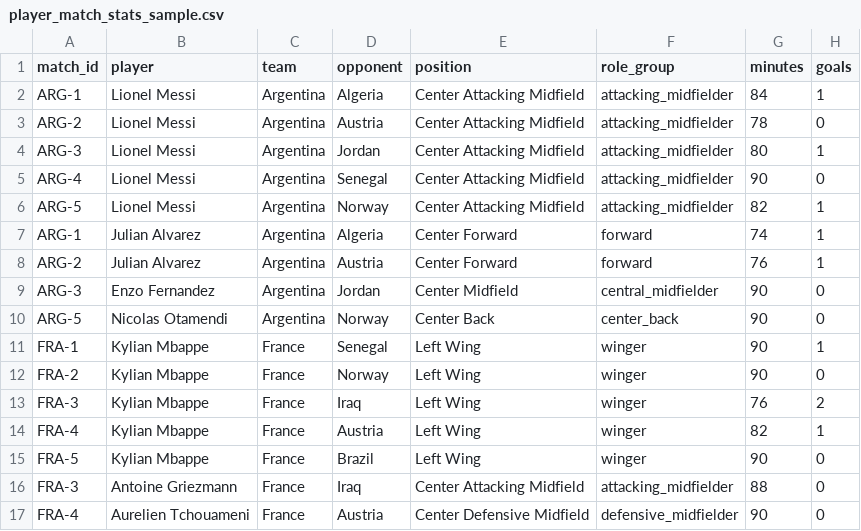
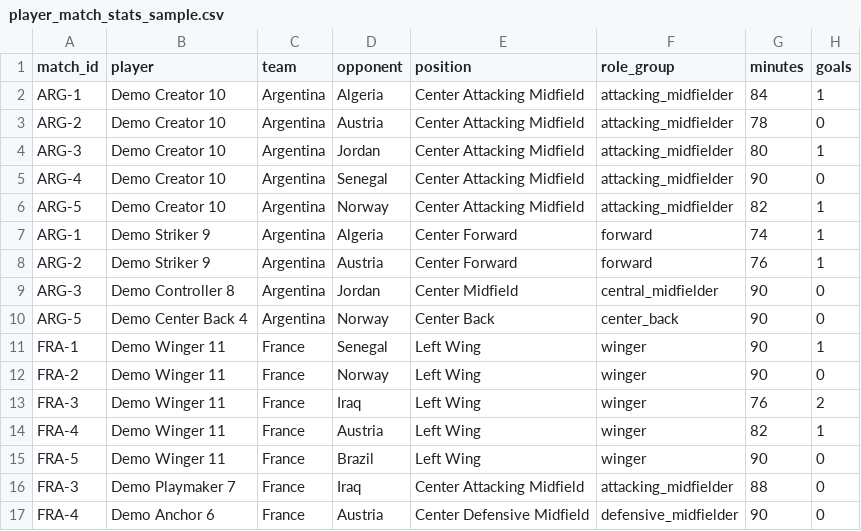
Before and after one commit to Samiurr10/fifa-world-cup-2026-prediction, a CSV file: data/sample/player_match_stats_sample.csv, drawn as a sheet; only a part is shown; the diff names each change by its address in the sheet, - before the commit and + after, or states it on an @@ line.

```diff
--- a/data/sample/player_match_stats_sample.csv
+++ b/data/sample/player_match_stats_sample.csv
-B2:B6 (player): Lionel Messi
+B2:B6 (player): Demo Creator 10
-B7:B8 (player): Julian Alvarez
+B7:B8 (player): Demo Striker 9
-B9 (player): Enzo Fernandez
+B9 (player): Demo Controller 8
-B10 (player): Nicolas Otamendi
+B10 (player): Demo Center Back 4
-B11:B15 (player): Kylian Mbappe
+B11:B15 (player): Demo Winger 11
-B16 (player): Antoine Griezmann
+B16 (player): Demo Playmaker 7
-B17 (player): Aurelien Tchouameni
+B17 (player): Demo Anchor 6
```
Also changed, not shown: data/sample/external_ratings_sample.csv, 11 other files.
